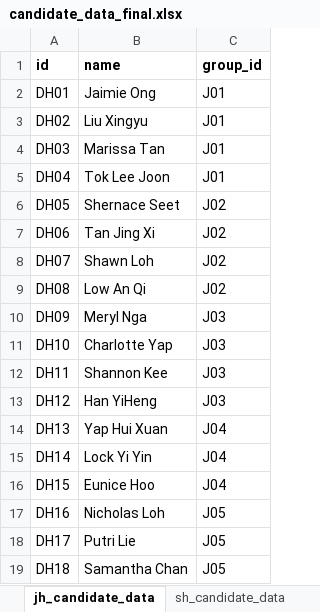
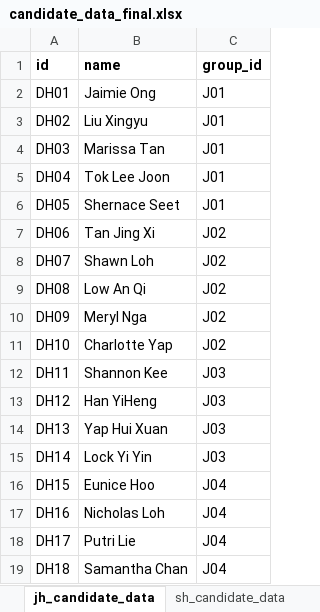
Before and after one commit to DHS-Student-Council/sc-election, an Excel workbook: candidate-data/datasheets/candidate_data_final.xlsx, sheet jh_candidate_data, drawn as a sheet; values as stored, in another font and other column widths than the file's, no borders; the diff names each change by its address in the sheet, - before the commit and + after, or states it on an @@ line.

Commit message:
:hammer: Add group csv file generator from xlsx file

```diff
--- a/candidate-data/datasheets/candidate_data_final.xlsx (sheet jh_candidate_data)
+++ b/candidate-data/datasheets/candidate_data_final.xlsx (sheet jh_candidate_data)
-C6 (group_id): J02
+C6 (group_id): J01
-C10:C11 (group_id): J03
+C10:C11 (group_id): J02
-C14:C15 (group_id): J04
+C14:C15 (group_id): J03
-C17:C19 (group_id): J05
+C17:C19 (group_id): J04
```
Also changed, not shown: sheet sh_candidate_data, 11 other files.
